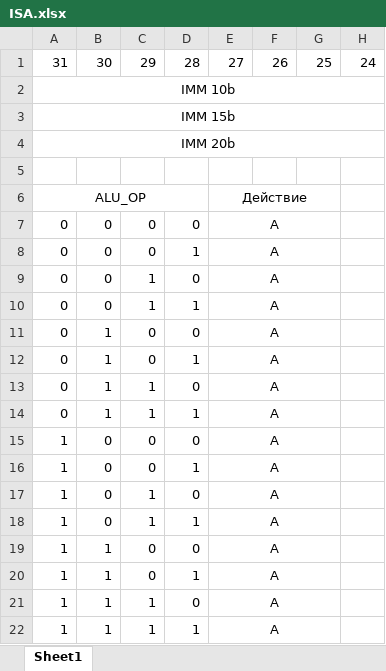
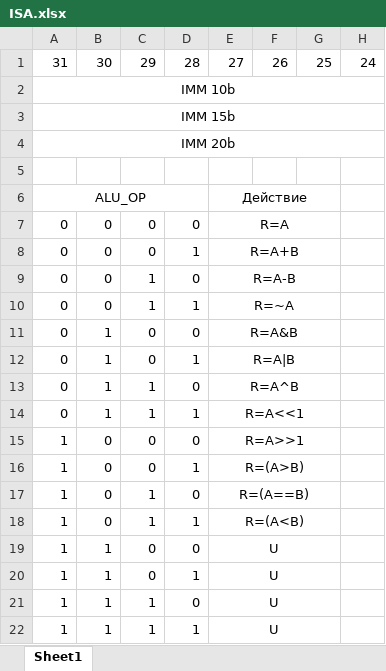
Before and after one commit to Teimir/UARTP, an Excel workbook: ISA.xlsx, sheet Sheet1, drawn as a sheet; only a part is shown; values as stored, in another font and other column widths than the file's, no borders; the diff names each change by its address in the sheet, - before the commit and + after, or states it on an @@ line.

Commit message:
ISA update

```diff
--- a/ISA.xlsx (sheet Sheet1)
+++ b/ISA.xlsx (sheet Sheet1)
-E7: A
+E7: R=A
-E8: A
+E8: R=A+B
-E9: A
+E9: R=A-B
-E10: A
+E10: R=~A
-E11: A
+E11: R=A&B
-E12: A
+E12: R=A|B
-E13: A
+E13: R=A^B
-E14: A
+E14: R=A<<1
-E15: A
+E15: R=A>>1
-E16: A
+E16: R=(A>B)
-E17: A
+E17: R=(A==B)
-E18: A
+E18: R=(A<B)
-E19:E22: A
+E19:E22: U
```
